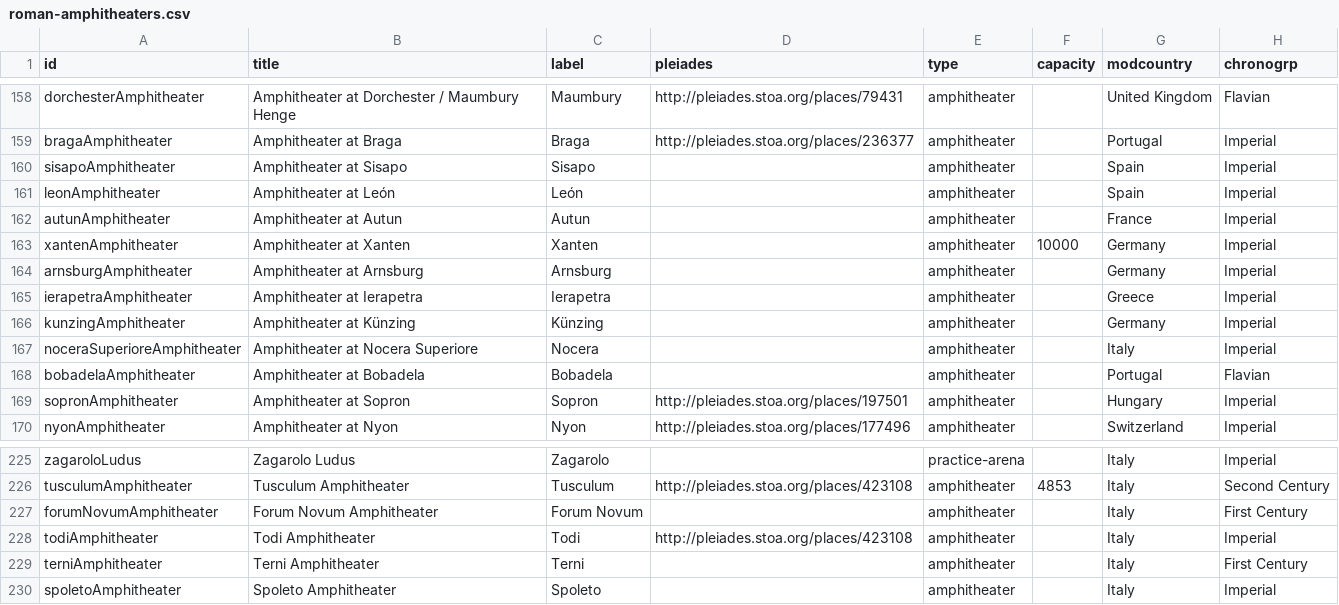
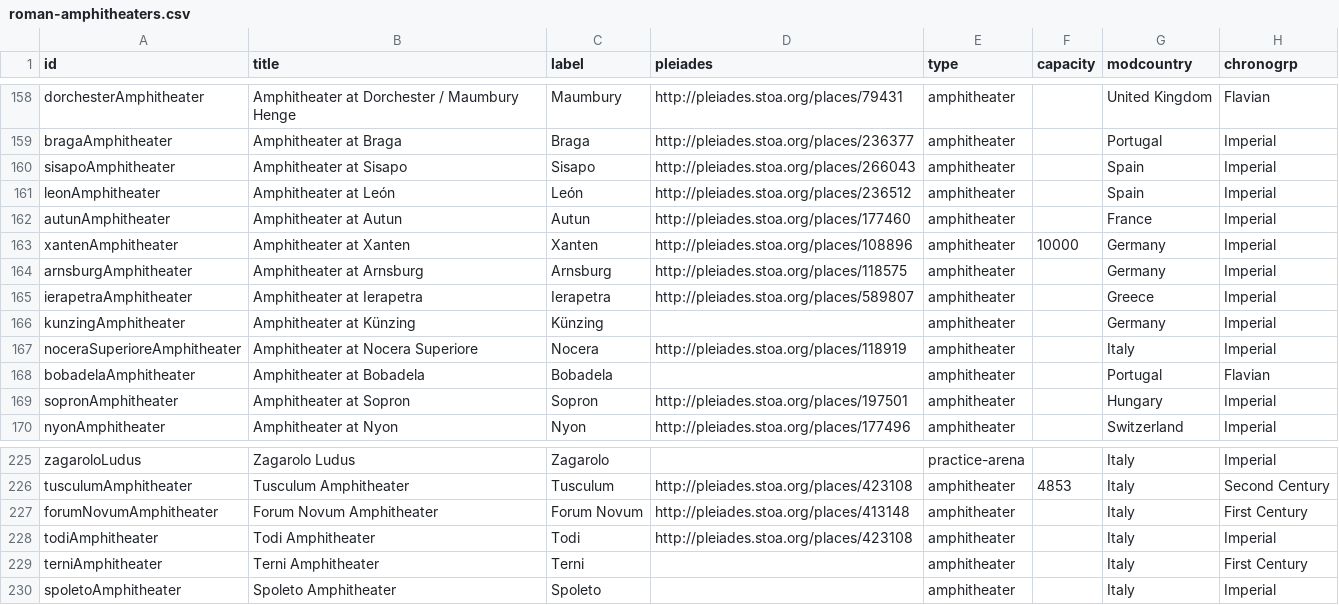
Before and after one commit to sfsheath/roman-amphitheaters, a CSV file: roman-amphitheaters.csv, drawn as a sheet; only a part is shown, gaps mark what is left out; the diff names each change by its address in the sheet, - before the commit and + after, or states it on an @@ line.

```diff
--- a/roman-amphitheaters.csv
+++ b/roman-amphitheaters.csv
-D160 (pleiades): (empty)
+D160 (pleiades): http://pleiades.stoa.org/places/266043
-D161 (pleiades): (empty)
+D161 (pleiades): http://pleiades.stoa.org/places/236512
-D162 (pleiades): (empty)
+D162 (pleiades): http://pleiades.stoa.org/places/177460
-D163 (pleiades): (empty)
+D163 (pleiades): http://pleiades.stoa.org/places/108896
-D164 (pleiades): (empty)
+D164 (pleiades): http://pleiades.stoa.org/places/118575
-D165 (pleiades): (empty)
+D165 (pleiades): http://pleiades.stoa.org/places/589807
-D167 (pleiades): (empty)
+D167 (pleiades): http://pleiades.stoa.org/places/118919
-D227 (pleiades): (empty)
+D227 (pleiades): http://pleiades.stoa.org/places/413148
```
Also changed, not shown: 1 other file.
